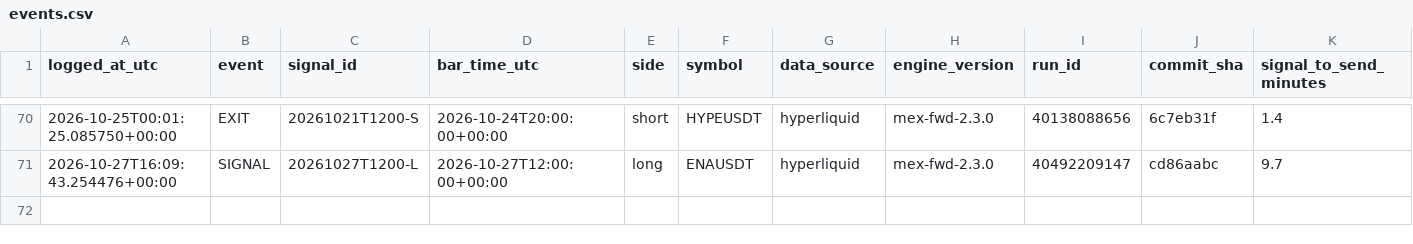
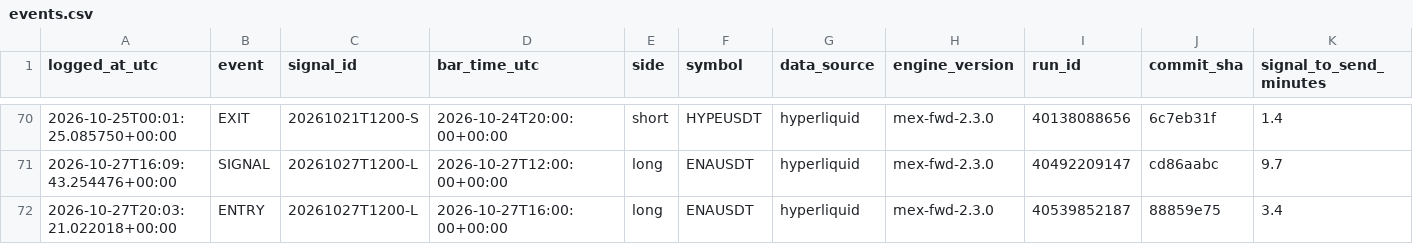
Before and after one commit to daijobudesu69/Crypto-MEX, a CSV file: state/events.csv, drawn as a sheet; only a part is shown, gaps mark what is left out; rows hold the shown columns only; the diff names each change by its address in the sheet, - before the commit and + after, or states it on an @@ line.

```diff
--- a/state/events.csv
+++ b/state/events.csv
+row 72: 2026-10-27T20:03:21.022018+00:00 | ENTRY | 20261027T1200-L | 2026-10-27T16:00:00+00:00 | long | ENAUSDT | hyperliquid | mex-fwd-2.3.0 | 40539852187 | 88859e75 | 3.4
```
Also changed, not shown: state/runs.csv, 1 other file.
